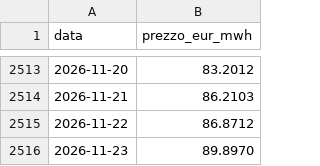
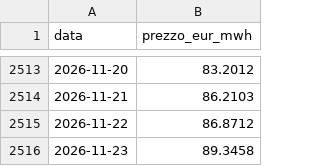
Before and after one commit to LMS-bot/pun-italia, a CSV file: gas_storico.csv, drawn as a sheet; only a part is shown, gaps mark what is left out.

```diff
--- a/gas_storico.csv
+++ b/gas_storico.csv
@@ -2515,2 +2515,2 @@ data,prezzo_eur_mwh
 2026-11-22,86.8712
-2026-11-23,89.8970
+2026-11-23,89.3458
```
Also changed, not shown: 5 other files.
